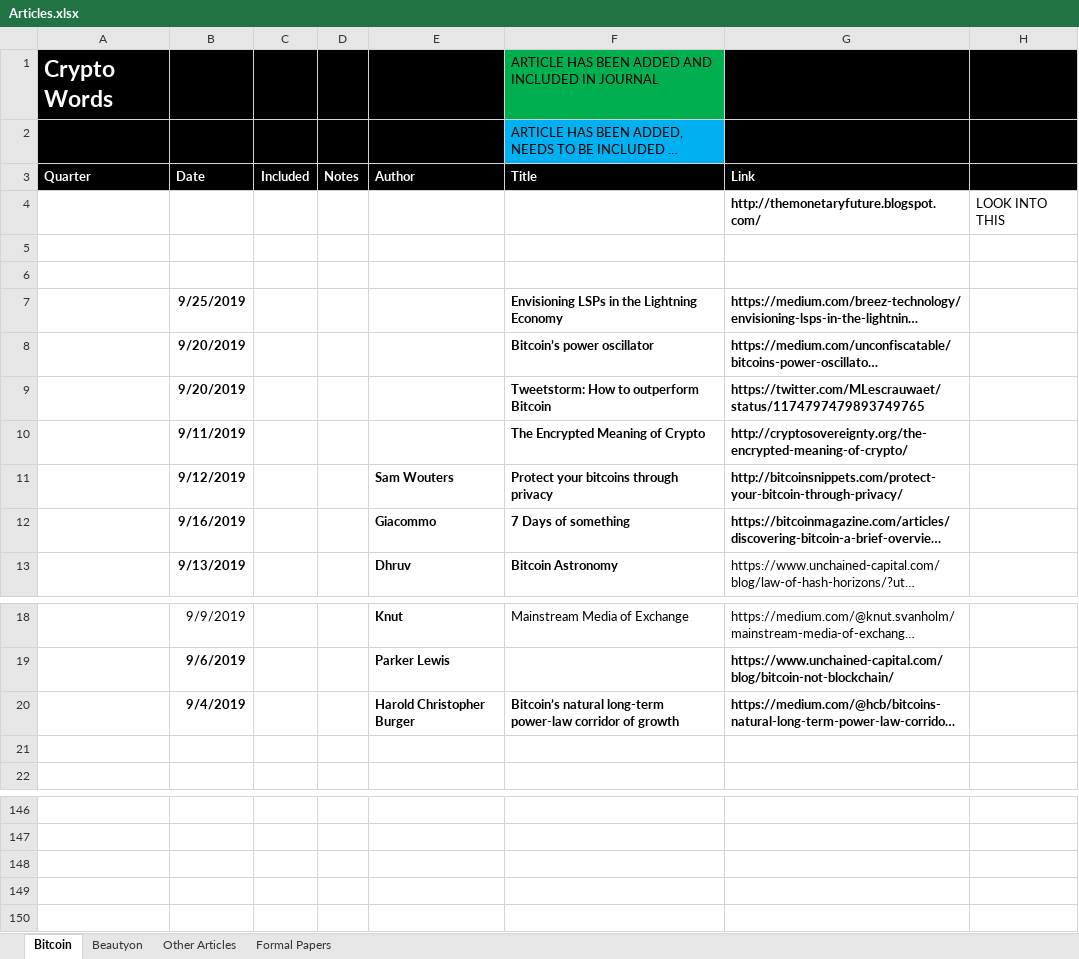
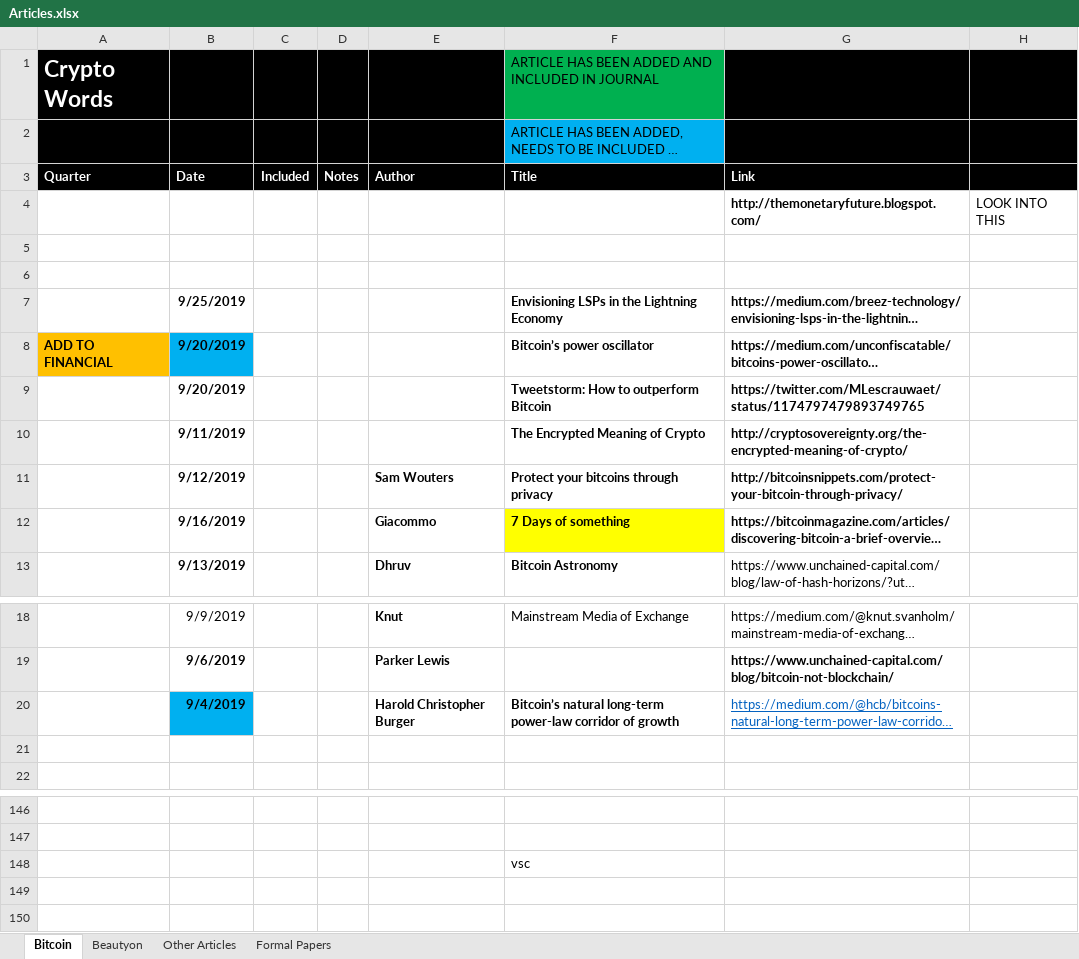
Before and after one commit to bitcoinwords/bitcoinwords.github.io, an Excel workbook: assets/queue/Articles.xlsx, sheet Bitcoin, drawn as a sheet; only a part is shown, gaps mark what is left out; long unchanged cells end in …; values as stored, in another font and other column widths than the file's, no borders; charts and pictures and conditional formats not drawn; the diff names each change by its address in the sheet, - before the commit and + after, or states it on an @@ line.

```diff
--- a/assets/queue/Articles.xlsx (sheet Bitcoin)
+++ b/assets/queue/Articles.xlsx (sheet Bitcoin)
-A8 (Quarter): (empty)
+A8 (Quarter): ADD TO FINANCIAL
-A8 fill: none
+A8 fill: #FFC000
-B8 fill: none
+B8 fill: #00B0F0
-F12 fill: none
+F12 fill: #FFFF00
-B20 fill: none
+B20 fill: #00B0F0
@@ G20 bold: on → off, underline: off → on, text colour: black → #0563C1 @@
-F148 (Title): (empty)
+F148 (Title): vsc
```
Also changed, not shown: charts or pictures, 38 other files.
